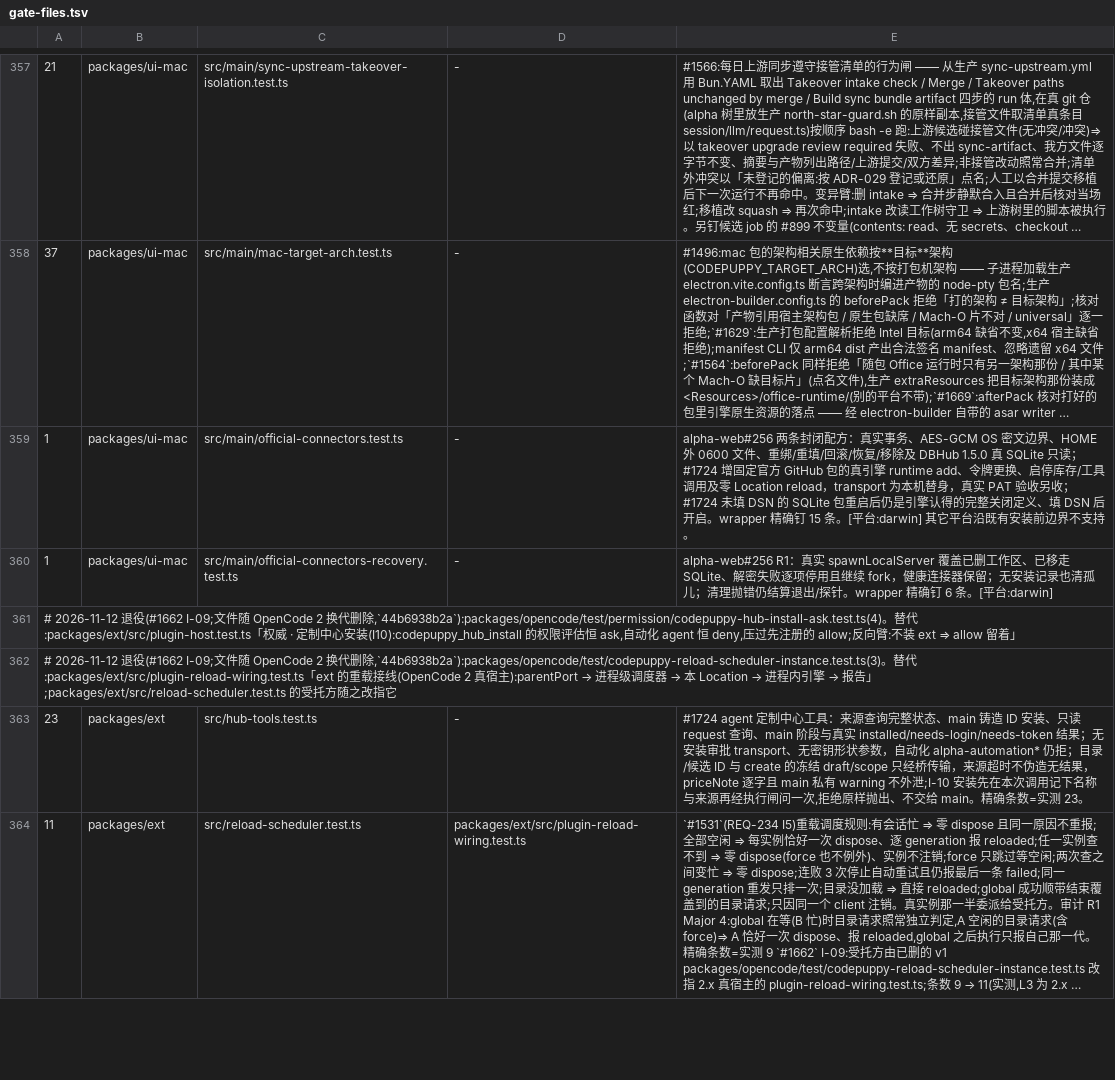
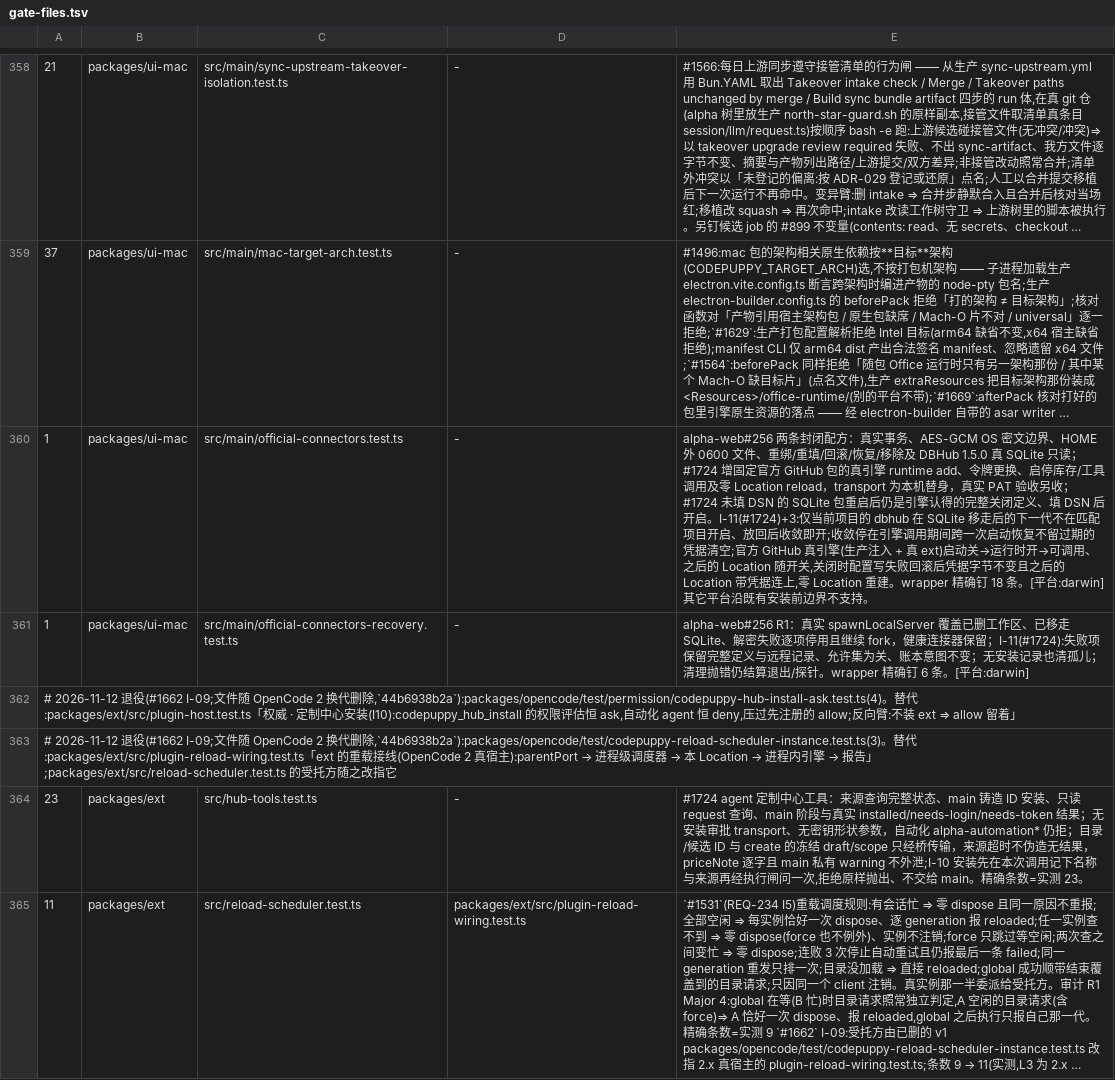
Before and after one commit to impharaon/alpha-code, a TSV file: scripts/gate-files.tsv, drawn as a sheet; only a part is shown, gaps mark what is left out; long unchanged cells end in …; addresses are those after the commit; the diff covers the shown part only; the diff names each change by its address in the sheet, - before the commit and + after, or states it on an @@ line.

```diff
--- a/scripts/gate-files.tsv
+++ b/scripts/gate-files.tsv
-E360: …后开启。wrapper 精确钉 15 条。[平…
+E360: …后开启。I-11(#1724)+3:仅当前项目的 dbhub 在 SQLite 移走后的下一代不在匹配项目开启、放回后收敛即开;收敛停在引擎调用期间跨一次启动恢复不留过期的凭据清空;官方 GitHub 真引擎(生产注入 + 真 ext)启动关→运行时开→可调用、之后的 Location 随开关,关闭时配置写失败回滚后凭据字节不变且之后的 Location 带凭据连上,零 Location 重建。wrapper 精确钉 18 条。[平…
-E361: …器保留；无安装记…
+E361: …器保留；I-11(#1724):失败项保留完整定义与远程记录、允许集为关、账本意图不变；无安装记…
```
Also changed, not shown: 1 added row and 7 edited cells elsewhere in this file, 5 other files.
